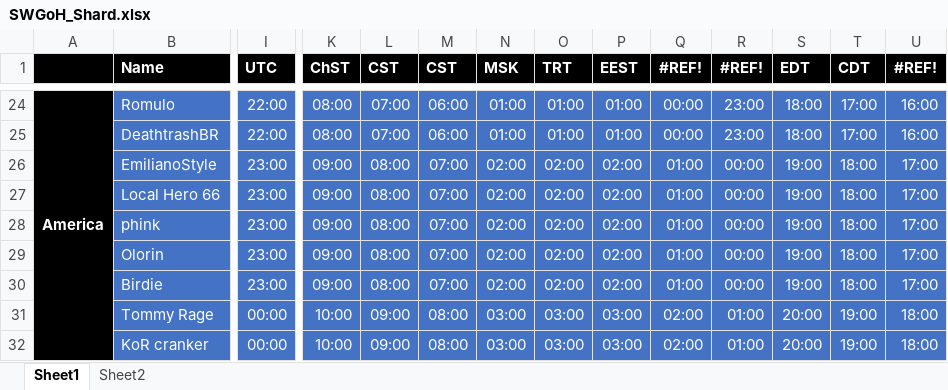
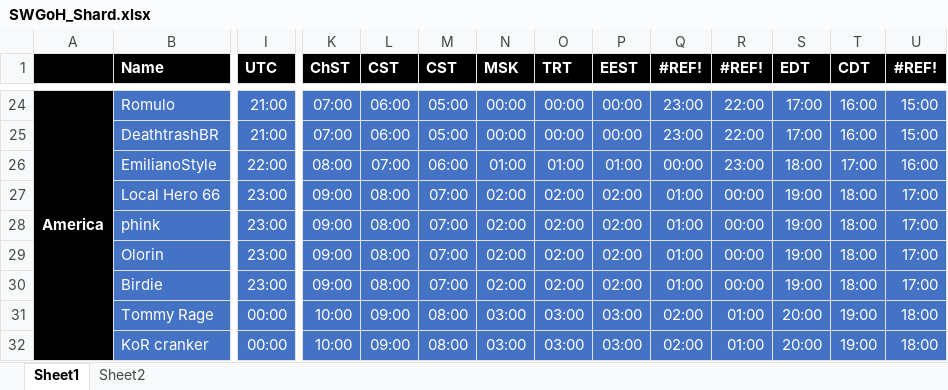
Before and after one commit to JackMek/arena-payout, an Excel workbook: SWGoH_Shard.xlsx, sheet Sheet1, drawn as a sheet; only a part is shown, gaps mark what is left out; values as stored, in another font and other column widths than the file's, no borders; conditional formats not drawn; the diff covers the shown part only; the diff names each change by its address in the sheet, - before the commit and + after, or states it on an @@ line.

Commit message:
Add files via upload

```diff
--- a/SWGoH_Shard.xlsx (sheet Sheet1)
+++ b/SWGoH_Shard.xlsx (sheet Sheet1)
-I24:I25 (UTC): 22:00
+I24:I25 (UTC): 21:00
-K24:K25 (ChST): 08:00
+K24:K25 (ChST): 07:00
-L24:L25 (CST): 07:00
+L24:L25 (CST): 06:00
-M24:M25 (CST): 06:00
+M24:M25 (CST): 05:00
-N24:N25 (MSK): 01:00
+N24:N25 (MSK): 00:00
-O24:O25 (TRT): 01:00
+O24:O25 (TRT): 00:00
-P24:P25 (EEST): 01:00
+P24:P25 (EEST): 00:00
-Q24:Q25 (#REF!): 00:00
+Q24:Q25 (#REF!): 23:00
-R24:R25 (#REF!): 23:00
+R24:R25 (#REF!): 22:00
-S24:S25 (EDT): 18:00
+S24:S25 (EDT): 17:00
-T24:T25 (CDT): 17:00
+T24:T25 (CDT): 16:00
-U24:U25 (#REF!): 16:00
+U24:U25 (#REF!): 15:00
-I26 (UTC): 23:00
+I26 (UTC): 22:00
-K26 (ChST): 09:00
+K26 (ChST): 08:00
-L26 (CST): 08:00
+L26 (CST): 07:00
-M26 (CST): 07:00
+M26 (CST): 06:00
-N26 (MSK): 02:00
+N26 (MSK): 01:00
-O26 (TRT): 02:00
+O26 (TRT): 01:00
-P26 (EEST): 02:00
+P26 (EEST): 01:00
-Q26 (#REF!): 01:00
+Q26 (#REF!): 00:00
-R26 (#REF!): 00:00
+R26 (#REF!): 23:00
-S26 (EDT): 19:00
+S26 (EDT): 18:00
-T26 (CDT): 18:00
+T26 (CDT): 17:00
-U26 (#REF!): 17:00
+U26 (#REF!): 16:00
```
Also changed, not shown: 172 edited cells elsewhere in this sheet.
